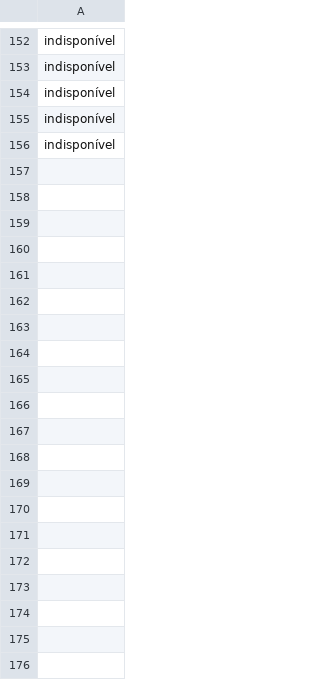
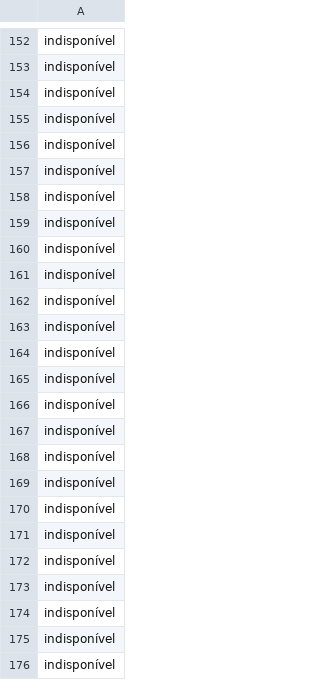
Before and after one commit to csamuelsm/filme-secreto, a CSV file: public/emojis.csv, drawn as a sheet; only a part is shown, gaps mark what is left out; the diff names each change by its address in the sheet, - before the commit and + after, or states it on an @@ line.

```diff
--- a/public/emojis.csv
+++ b/public/emojis.csv
+row 157: indisponível
+row 158: indisponível
+row 159: indisponível
+row 160: indisponível
+row 161: indisponível
+row 162: indisponível
+row 163: indisponível
+row 164: indisponível
+row 165: indisponível
+row 166: indisponível
+row 167: indisponível
+row 168: indisponível
+row 169: indisponível
+row 170: indisponível
+row 171: indisponível
+row 172: indisponível
+row 173: indisponível
+row 174: indisponível
+row 175: indisponível
+row 176: indisponível
```
Also changed, not shown: public/games.csv.
